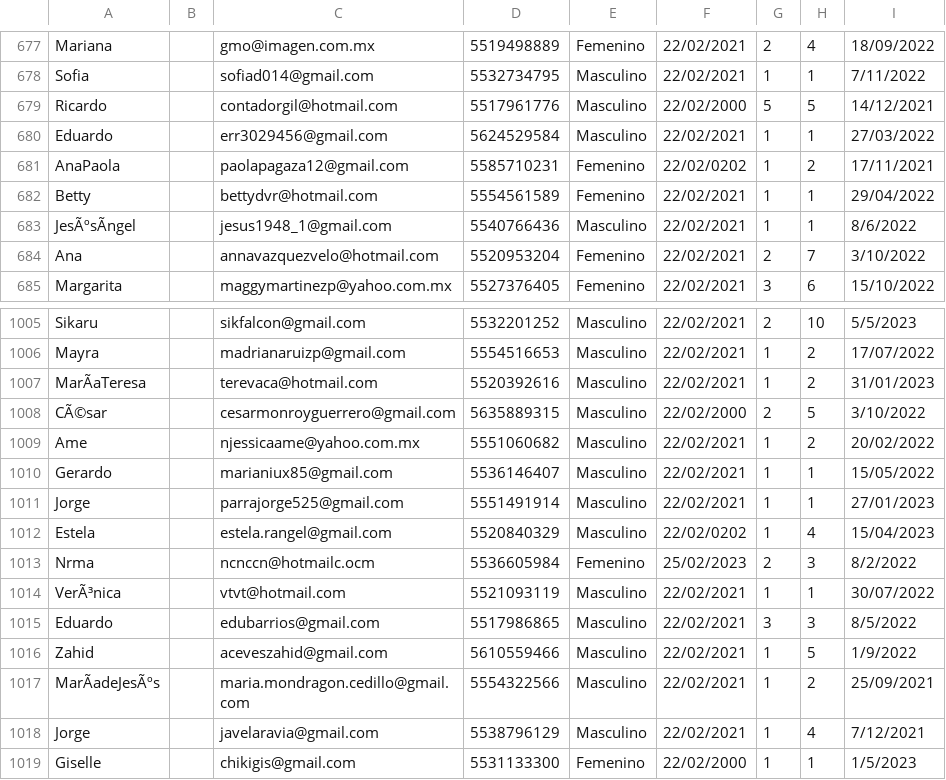
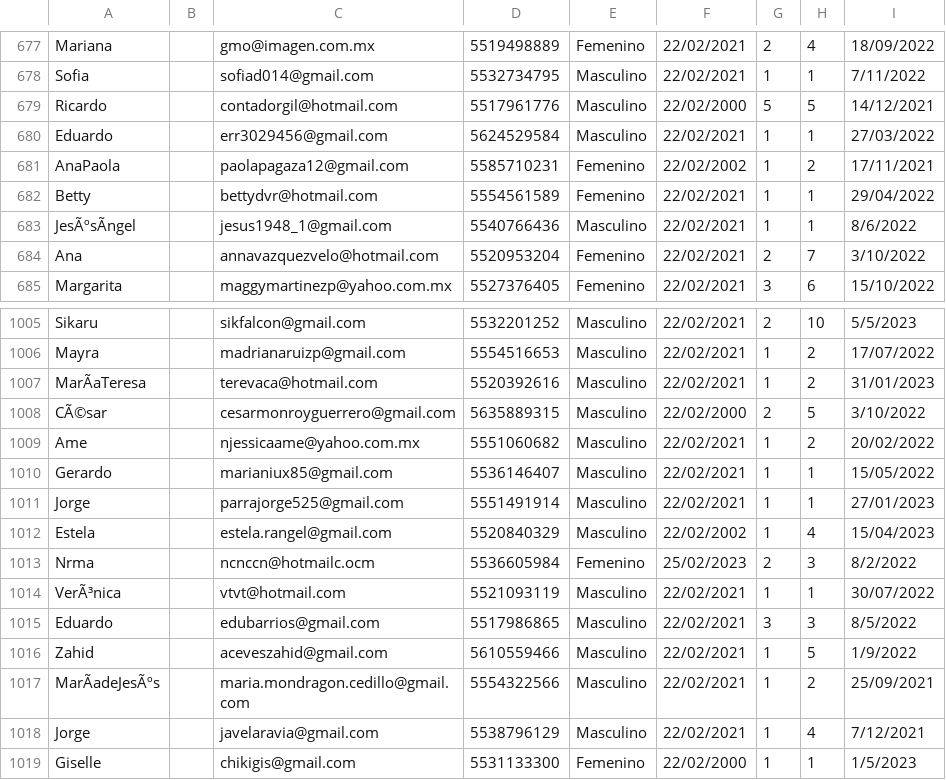
Before and after one commit to xXDatiXx/DashBoard_Bases, a CSV file: csv/clientesCW.csv, drawn as a sheet; only a part is shown, gaps mark what is left out; the diff names each change by its address in the sheet, - before the commit and + after, or states it on an @@ line.

```diff
--- a/csv/clientesCW.csv
+++ b/csv/clientesCW.csv
-F681: 22/02/0202
+F681: 22/02/2002
-F1012: 22/02/0202
+F1012: 22/02/2002
```
Also changed, not shown: 10 other files.
